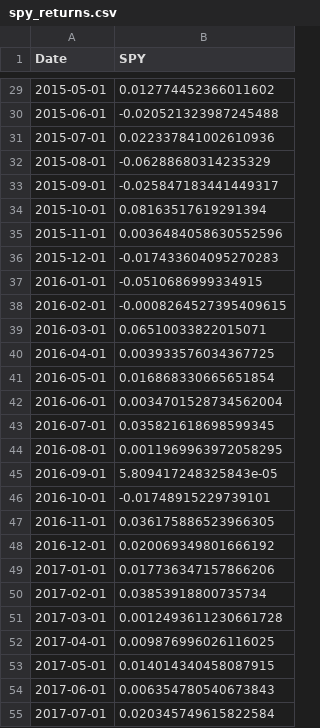
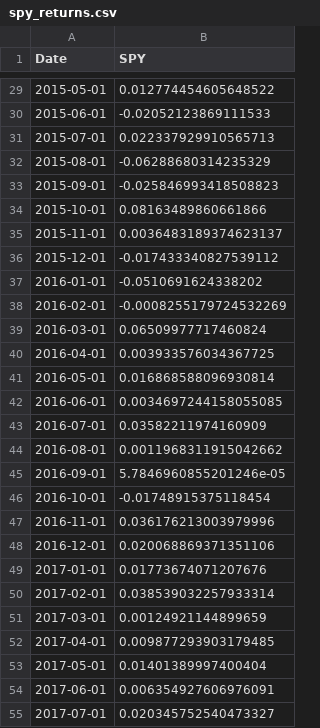
Before and after one commit to gy623/Cross-Sectional-Factor-Model-of-Asset-Returns, a CSV file: data/spy_returns.csv, drawn as a sheet; only a part is shown, gaps mark what is left out; the diff covers the shown part only.

```diff
--- a/data/spy_returns.csv
+++ b/data/spy_returns.csv
@@ -29,27 +29,27 @@ Date,SPY
-2015-05-01,0.012774452366011602
-2015-06-01,-0.020521323987245488
-2015-07-01,0.022337841002610936
+2015-05-01,0.012774454605648522
+2015-06-01,-0.02052123869111533
+2015-07-01,0.022337929910565713
 2015-08-01,-0.06288680314235329
-2015-09-01,-0.025847183441449317
-2015-10-01,0.08163517619291394
-2015-11-01,0.0036484058630552596
-2015-12-01,-0.017433604095270283
-2016-01-01,-0.0510686999334915
-2016-02-01,-0.0008264527395409615
-2016-03-01,0.06510033822015071
+2015-09-01,-0.025846993418508823
+2015-10-01,0.08163489860661866
+2015-11-01,0.0036483189374623137
+2015-12-01,-0.017433340827539112
+2016-01-01,-0.0510691624338202
+2016-02-01,-0.0008255179724532269
+2016-03-01,0.06509977717460824
 2016-04-01,0.003933576034367725
-2016-05-01,0.016868330665651854
-2016-06-01,0.0034701528734562004
-2016-07-01,0.035821618698599345
-2016-08-01,0.0011969963972058295
-2016-09-01,5.809417248325843e-05
-2016-10-01,-0.01748915229739101
-2016-11-01,0.036175886523966305
-2016-12-01,0.020069349801666192
-2017-01-01,0.017736347157866206
-2017-02-01,0.03853918800735734
-2017-03-01,0.0012493611230661728
-2017-04-01,0.009876996026116025
-2017-05-01,0.014014340458087915
-2017-06-01,0.006354780540673843
-2017-07-01,0.020345749615822584
+2016-05-01,0.016868588096930814
+2016-06-01,0.0034697244158055085
+2016-07-01,0.03582211974160909
+2016-08-01,0.0011968311915042662
+2016-09-01,5.7846960855201246e-05
+2016-10-01,-0.01748915375118454
+2016-11-01,0.036176213003979996
+2016-12-01,0.020068869371351106
+2017-01-01,0.01773674071207676
+2017-02-01,0.038539032257933314
+2017-03-01,0.00124921144899659
+2017-04-01,0.009877293903179485
+2017-05-01,0.01401389997400404
+2017-06-01,0.006354927606976091
+2017-07-01,0.020345752540473327
```
Also changed, not shown: 113 edited cells elsewhere in this file, data/factor_scores.csv, data/prices.csv, 24 other files.
